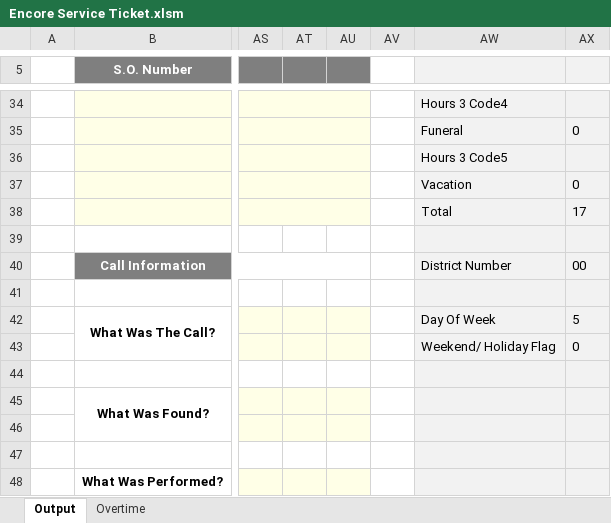
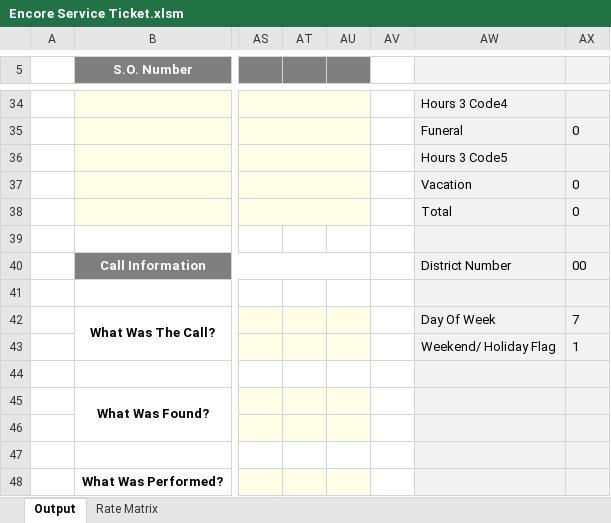
Before and after one commit to Chris-Barnard/encore-excel, an Excel workbook: AD HOC/Encore Service Ticket.xlsm, sheet Output, drawn as a sheet; only a part is shown, gaps mark what is left out; values as stored, in another font and other column widths than the file's, no borders; charts and pictures and conditional formats not drawn; the diff covers the shown part only; the diff names each change by its address in the sheet, - before the commit and + after, or states it on an @@ line.

Commit message:
Update Service Ticket
- add ability for a special "production" mileage rate

```diff
--- a/AD HOC/Encore Service Ticket.xlsm (sheet Output)
+++ b/AD HOC/Encore Service Ticket.xlsm (sheet Output)
@@ sheet tab hidden: Overtime @@
@@ sheet tab unhidden: Rate Matrix @@
-AX38: 17
+AX38: 0
-AX42: 5
+AX42: 7
-AX43: 0
+AX43: 1
```
Also changed, not shown: 6 added rows, 6 removed rows and 12 edited cells elsewhere in this sheet.
